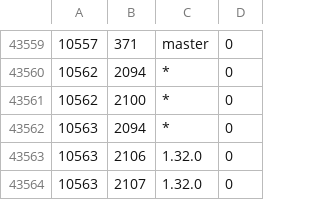
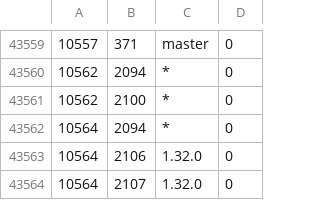
Before and after one commit to cppan/database, a CSV file: ProjectVersionDependencies.csv, drawn as a sheet; only a part is shown, gaps mark what is left out.

```diff
--- a/ProjectVersionDependencies.csv
+++ b/ProjectVersionDependencies.csv
@@ -43561,4 +43561,4 @@
 10562;2100;*;0
-10563;2094;*;0
-10563;2106;1.32.0;0
-10563;2107;1.32.0;0
+10564;2094;*;0
+10564;2106;1.32.0;0
+10564;2107;1.32.0;0
```
Also changed, not shown: ProjectVersions.csv, 1 other file.
